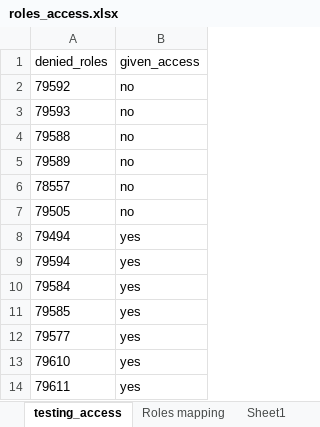
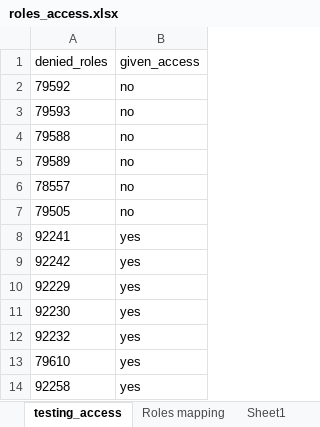
Before and after one commit to Harvard-University-iCommons/lti_emailer, an Excel workbook: selenium_tests/lti_emailer/test_data/roles_access.xlsx, sheet testing_access, drawn as a sheet; values as stored, in another font and other column widths than the file's, no borders; the diff names each change by its address in the sheet, - before the commit and + after, or states it on an @@ line.

```diff
--- a/selenium_tests/lti_emailer/test_data/roles_access.xlsx (sheet testing_access)
+++ b/selenium_tests/lti_emailer/test_data/roles_access.xlsx (sheet testing_access)
-A8 (denied_roles): 79494
+A8 (denied_roles): 92241
-A9 (denied_roles): 79594
+A9 (denied_roles): 92242
-A10 (denied_roles): 79584
+A10 (denied_roles): 92229
-A11 (denied_roles): 79585
+A11 (denied_roles): 92230
-A12 (denied_roles): 79577
+A12 (denied_roles): 92232
-A14 (denied_roles): 79611
+A14 (denied_roles): 92258
```
Also changed, not shown: sheet Roles mapping, 9 other files.
